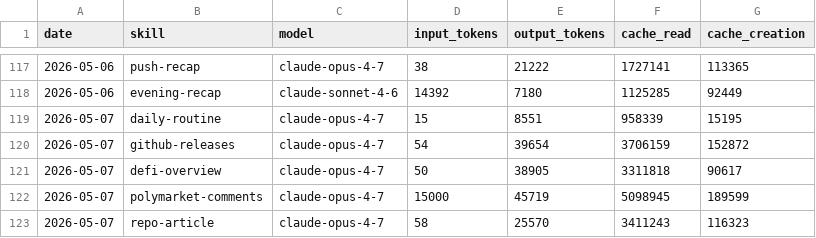
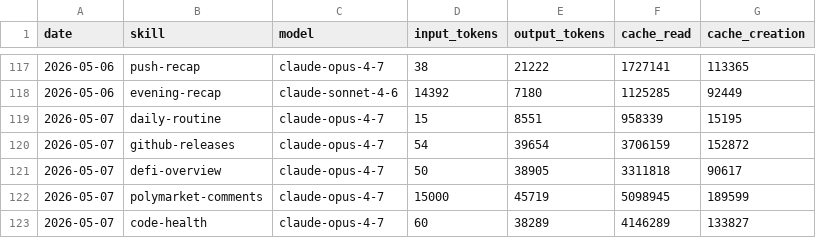
Before and after one commit to aeonfun/aeon, a CSV file: memory/token-usage.csv, drawn as a sheet; only a part is shown, gaps mark what is left out.

Commit message:
chore(code-health): auto-commit 2026-05-07

```diff
--- a/memory/token-usage.csv
+++ b/memory/token-usage.csv
@@ -122,2 +122,2 @@ date,skill,model,input_tokens,output_tokens,cache_read,cache_creation
 2026-05-07,polymarket-comments,claude-opus-4-7,15000,45719,5098945,189599
-2026-05-07,repo-article,claude-opus-4-7,58,25570,3411243,116323
+2026-05-07,code-health,claude-opus-4-7,60,38289,4146289,133827
```
Also changed, not shown: 4 other files.
